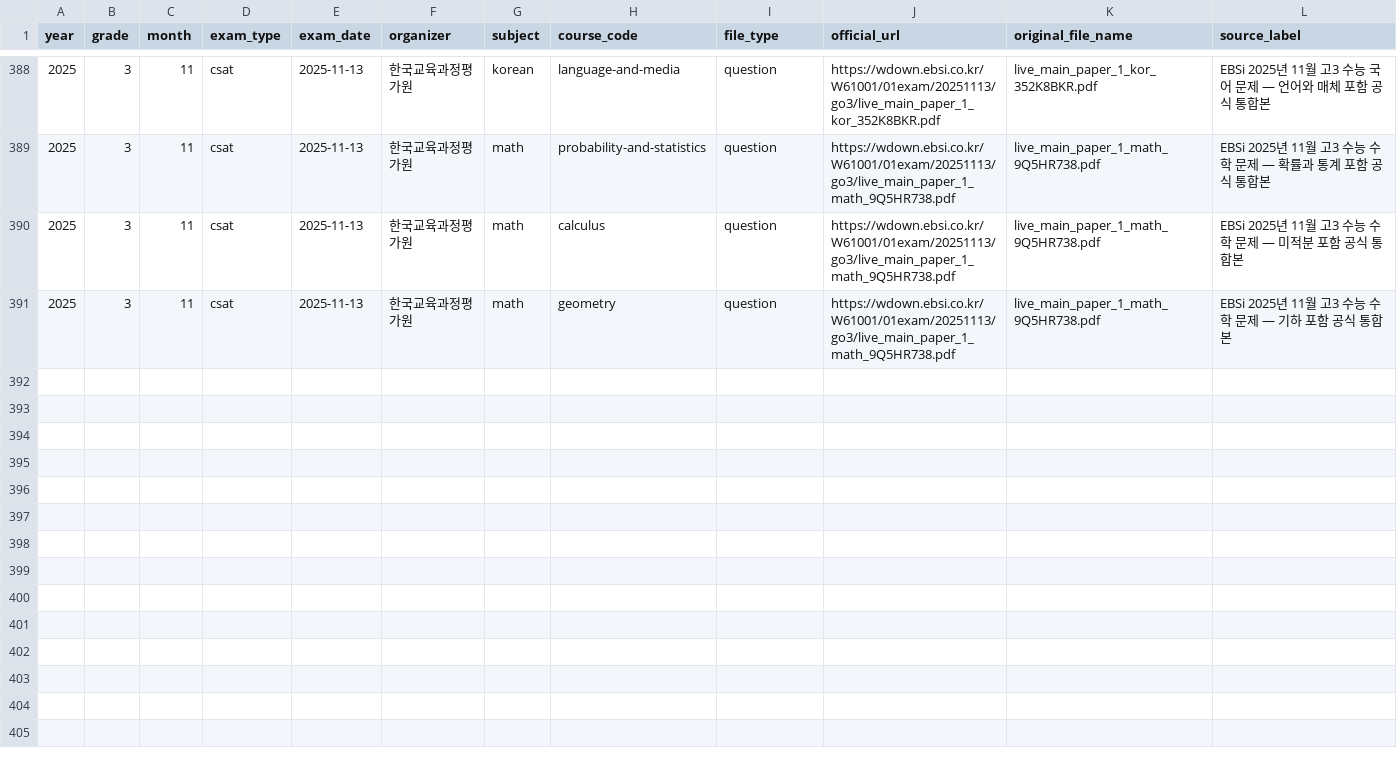
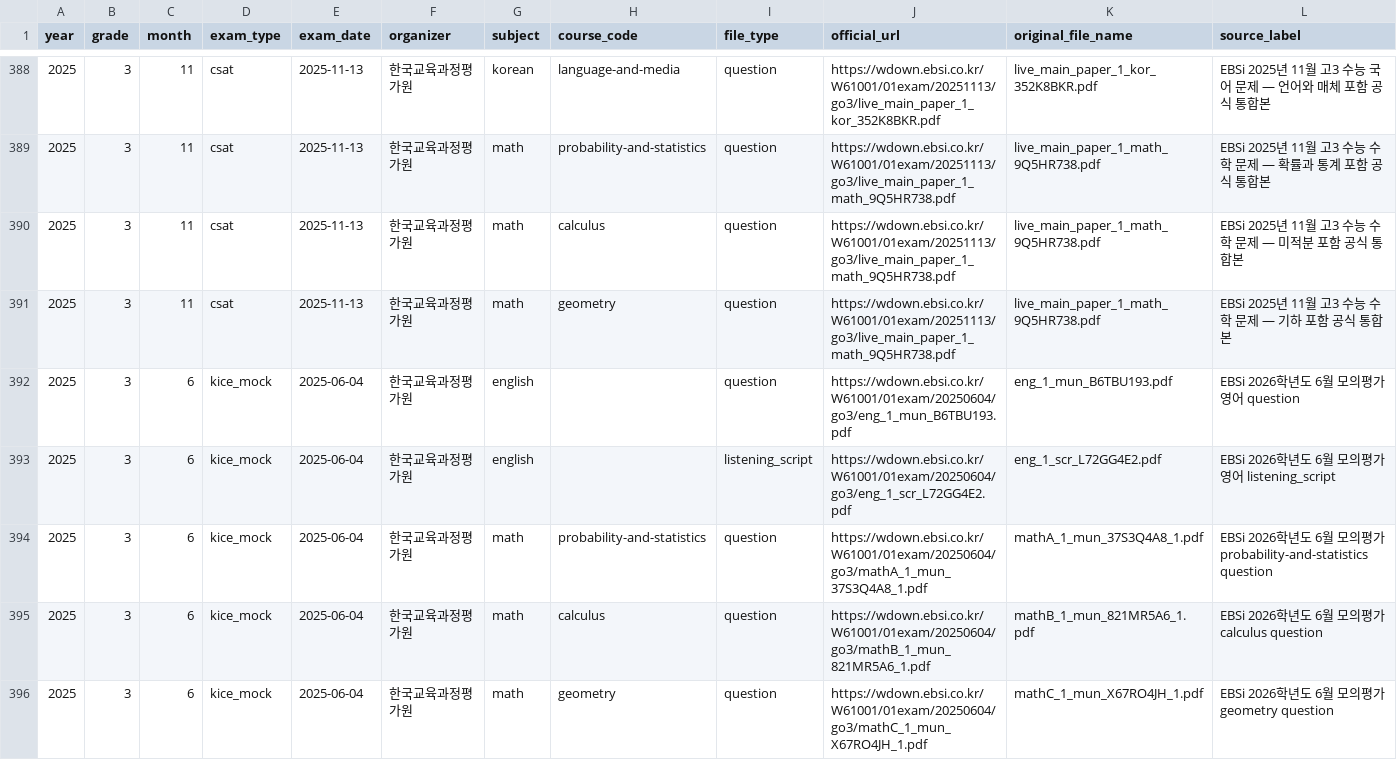
Before and after one commit to kev208dev/Mogo_storage, a CSV file: data/imports/official-urls.csv, drawn as a sheet; only a part is shown, gaps mark what is left out.

Commit message:
data: recover verified 2025 June official materials

```diff
--- a/data/imports/official-urls.csv
+++ b/data/imports/official-urls.csv
@@ -391 +391,6 @@ year,grade,month,exam_type,exam_date,organizer,subject,course_code,file_type,off
 2025,3,11,csat,2025-11-13,한국교육과정평가원,math,geometry,question,https://wdown.ebsi.co.kr/W61001/01exam/20251113/go3/live_main_paper_1_math_9Q5HR738.pdf,live_main_paper_1_math_9Q5HR738.pdf,EBSi 2025년 11월 고3 수능 수학 문제 — 기하 포함 공식 통합본
+2025,3,6,kice_mock,2025-06-04,한국교육과정평가원,english,,question,https://wdown.ebsi.co.kr/W61001/01exam/20250604/go3/eng_1_mun_B6TBU193.pdf,eng_1_mun_B6TBU193.pdf,EBSi 2026학년도 6월 모의평가 영어 question
+2025,3,6,kice_mock,2025-06-04,한국교육과정평가원,english,,listening_script,https://wdown.ebsi.co.kr/W61001/01exam/20250604/go3/eng_1_scr_L72GG4E2.pdf,eng_1_scr_L72GG4E2.pdf,EBSi 2026학년도 6월 모의평가 영어 listening_script
+2025,3,6,kice_mock,2025-06-04,한국교육과정평가원,math,probability-and-statistics,question,https://wdown.ebsi.co.kr/W61001/01exam/20250604/go3/mathA_1_mun_37S3Q4A8_1.pdf,mathA_1_mun_37S3Q4A8_1.pdf,EBSi 2026학년도 6월 모의평가 probability-and-statistics question
+2025,3,6,kice_mock,2025-06-04,한국교육과정평가원,math,calculus,question,https://wdown.ebsi.co.kr/W61001/01exam/20250604/go3/mathB_1_mun_821MR5A6_1.pdf,mathB_1_mun_821MR5A6_1.pdf,EBSi 2026학년도 6월 모의평가 calculus question
+2025,3,6,kice_mock,2025-06-04,한국교육과정평가원,math,geometry,question,https://wdown.ebsi.co.kr/W61001/01exam/20250604/go3/mathC_1_mun_X67RO4JH_1.pdf,mathC_1_mun_X67RO4JH_1.pdf,EBSi 2026학년도 6월 모의평가 geometry question
```
Also changed, not shown: 2 other files.
